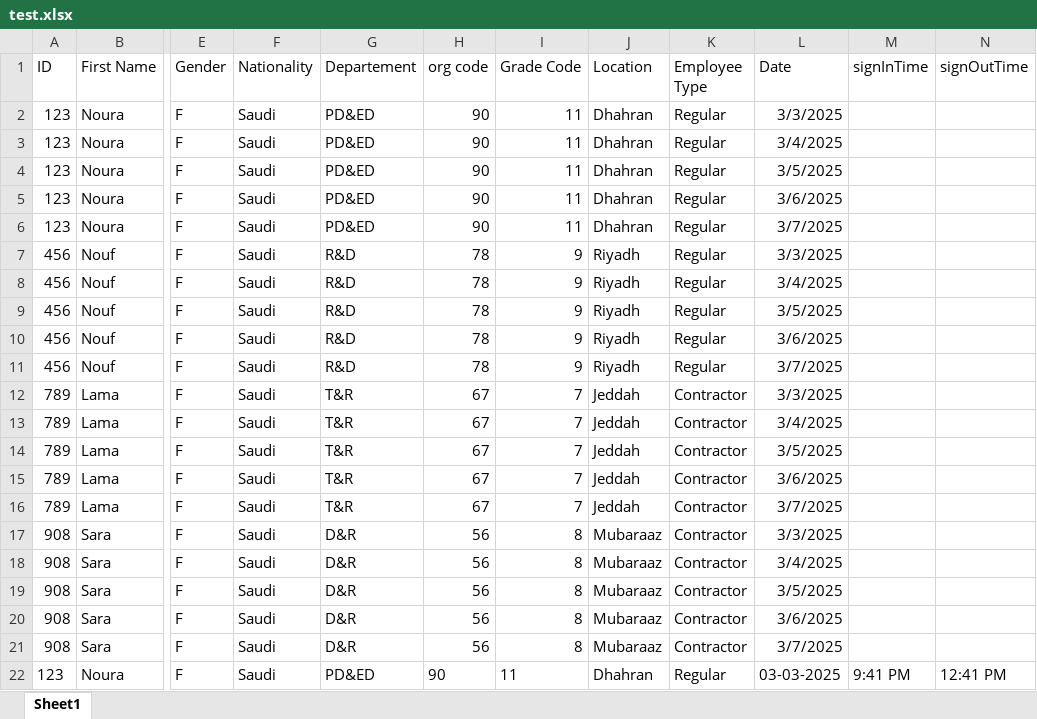
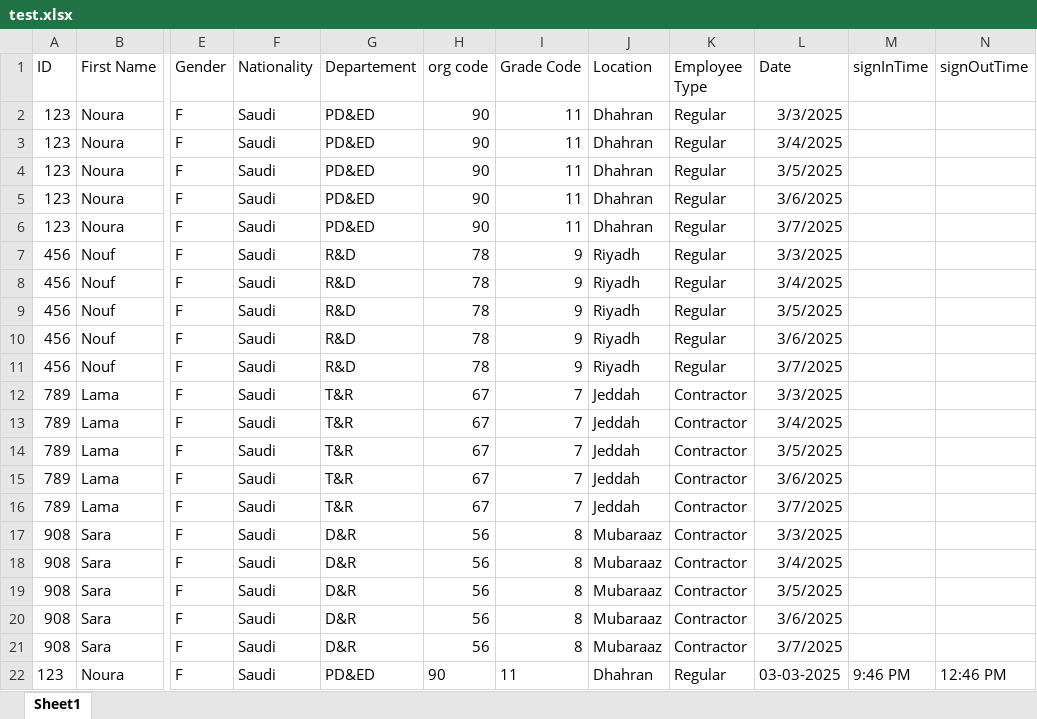
Before and after one commit to Noura-j/excelfile, an Excel workbook: test.xlsx, sheet Sheet1, drawn as a sheet; only a part is shown, gaps mark what is left out; values as stored, in another font and other column widths than the file's, no borders; table styles not drawn; the diff names each change by its address in the sheet, - before the commit and + after, or states it on an @@ line.

Commit message:
Updated sign-in/sign-out times

```diff
--- a/test.xlsx (sheet Sheet1)
+++ b/test.xlsx (sheet Sheet1)
-M22 (signInTime): 9:41 PM
+M22 (signInTime): 9:46 PM
-N22 (signOutTime): 12:41 PM
+N22 (signOutTime): 12:46 PM
```
